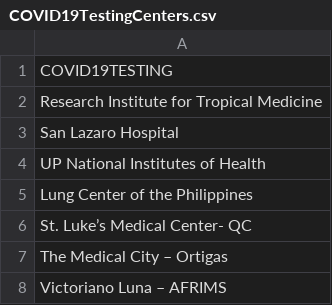
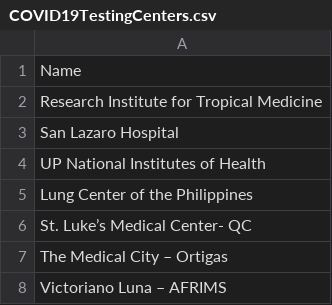
Before and after one commit to ffruylan03/GSIProject, a CSV file: COVID19TestingCenters.csv, drawn as a sheet; only a part is shown.

Commit message:
Update COVID19TestingCenters.csv

```diff
--- a/COVID19TestingCenters.csv
+++ b/COVID19TestingCenters.csv
@@ -1,2 +1,2 @@
-COVID19TESTING,
+Name,
 "Research Institute for Tropical Medicine",
```
